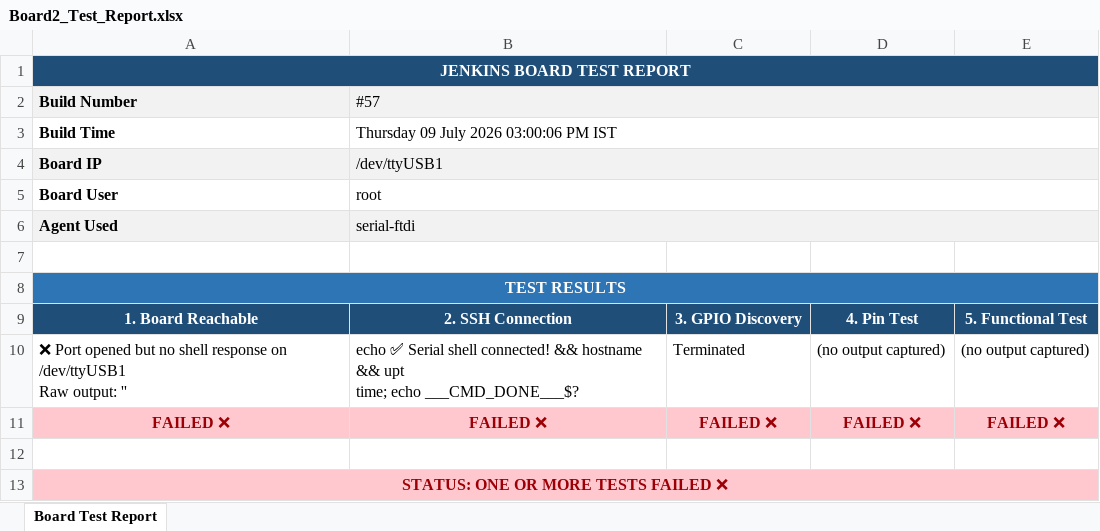
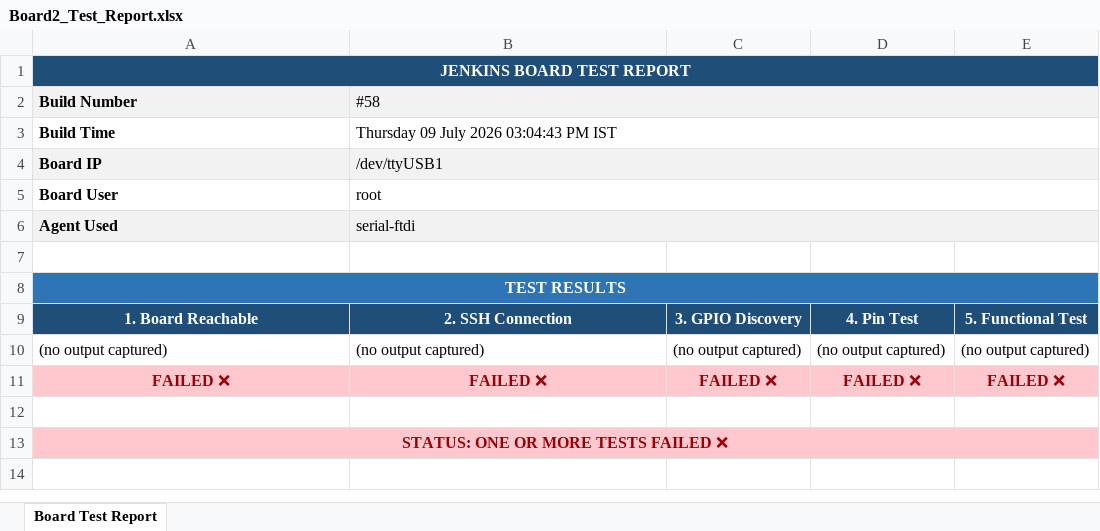
Before and after one commit to Shivaguru-crypto/jenkins-demo, an Excel workbook: test-reports/Board2_Test_Report.xlsx, sheet Board Test Report, drawn as a sheet; values as stored, in another font and other column widths than the file's, no borders; removed rows and columns are numbered as before the commit, all else as after; ↵ is a line break in a cell; the diff names each change by its address in the sheet, - before the commit and + after, or states it on an @@ line.

```diff
--- a/test-reports/Board2_Test_Report.xlsx (sheet Board Test Report)
+++ b/test-reports/Board2_Test_Report.xlsx (sheet Board Test Report)
-B2: #57
+B2: #58
-B3 (#58): Thursday 09 July 2026 03:00:06 PM IST
+B3 (#58): Thursday 09 July 2026 03:04:43 PM IST
-row 10: ❌ Port opened but no shell response on /dev/ttyUSB1 ↵ Raw output: '' | echo ✅ Serial shell connected! && hostname && upt ↵ time; echo ___CMD_DONE___$? | Terminated | (no output captured) | (no output captured)
+row 10: (no output captured) | (no output captured) | (no output captured) | (no output captured) | (no output captured)
```
Also changed, not shown: test-reports/Board1_Test_Report.xlsx.
